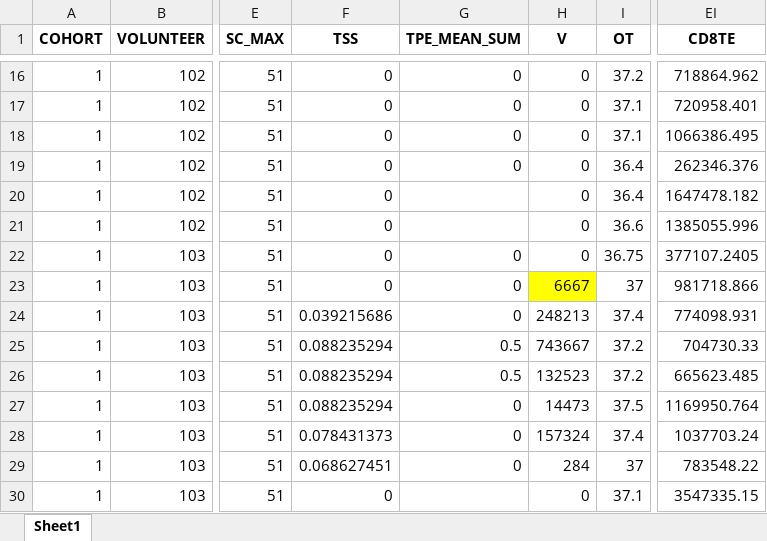
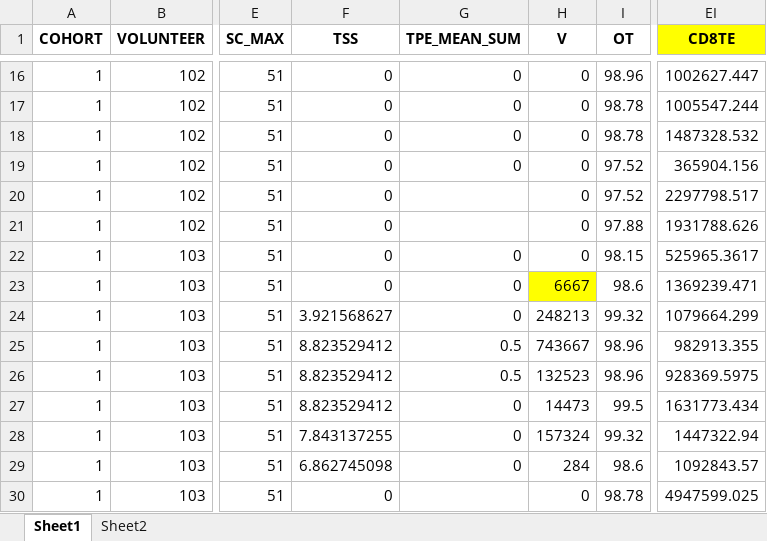
Before and after one commit to DoctorGoose/VirtualPatient, an Excel workbook: Data/References/Elective/Rahil_2020/Table8_Healed.xlsx, sheet Sheet1, drawn as a sheet; only a part is shown, gaps mark what is left out; values as stored, in another font and other column widths than the file's, no borders; table styles not drawn; the diff covers the shown part only; the diff names each change by its address in the sheet, - before the commit and + after, or states it on an @@ line.

```diff
--- a/Data/References/Elective/Rahil_2020/Table8_Healed.xlsx (sheet Sheet1)
+++ b/Data/References/Elective/Rahil_2020/Table8_Healed.xlsx (sheet Sheet1)
+sheet tab: Sheet2
-EI1 fill: none
+EI1 fill: #FFFF00
-I16 (OT): 37.2
+I16 (OT): 98.96
-EI16 (CD8TE): 718864.962
+EI16 (CD8TE): 1002627.447
-I17:I18 (OT): 37.1
+I17:I18 (OT): 98.78
-EI17 (CD8TE): 720958.401
+EI17 (CD8TE): 1005547.244
-EI18 (CD8TE): 1066386.495
+EI18 (CD8TE): 1487328.532
-I19:I20 (OT): 36.4
+I19:I20 (OT): 97.52
-EI19 (CD8TE): 262346.376
+EI19 (CD8TE): 365904.156
-EI20 (CD8TE): 1647478.182
+EI20 (CD8TE): 2297798.517
-I21 (OT): 36.6
+I21 (OT): 97.88
-EI21 (CD8TE): 1385055.996
+EI21 (CD8TE): 1931788.626
-I22 (OT): 36.75
+I22 (OT): 98.15
-EI22 (CD8TE): 377107.2405
+EI22 (CD8TE): 525965.3617
-I23 (OT): 37
+I23 (OT): 98.6
-EI23 (CD8TE): 981718.866
+EI23 (CD8TE): 1369239.471
-F24 (TSS): 0.039215686
+F24 (TSS): 3.921568627
-I24 (OT): 37.4
+I24 (OT): 99.32
-EI24 (CD8TE): 774098.931
+EI24 (CD8TE): 1079664.299
-F25:F27 (TSS): 0.088235294
+F25:F27 (TSS): 8.823529412
-I25:I26 (OT): 37.2
+I25:I26 (OT): 98.96
-EI25 (CD8TE): 704730.33
+EI25 (CD8TE): 982913.355
-EI26 (CD8TE): 665623.485
+EI26 (CD8TE): 928369.5975
-I27 (OT): 37.5
+I27 (OT): 99.5
-EI27 (CD8TE): 1169950.764
+EI27 (CD8TE): 1631773.434
-F28 (TSS): 0.078431373
+F28 (TSS): 7.843137255
-I28 (OT): 37.4
+I28 (OT): 99.32
-EI28 (CD8TE): 1037703.24
+EI28 (CD8TE): 1447322.94
-F29 (TSS): 0.068627451
+F29 (TSS): 6.862745098
-I29 (OT): 37
+I29 (OT): 98.6
-EI29 (CD8TE): 783548.22
+EI29 (CD8TE): 1092843.57
-I30 (OT): 37.1
+I30 (OT): 98.78
-EI30 (CD8TE): 3547335.15
+EI30 (CD8TE): 4947599.025
```
Also changed, not shown: 740 edited cells and cell formats elsewhere in this sheet, formulas that keep their value, Data/Murine Data.xlsx, 3 other files.
